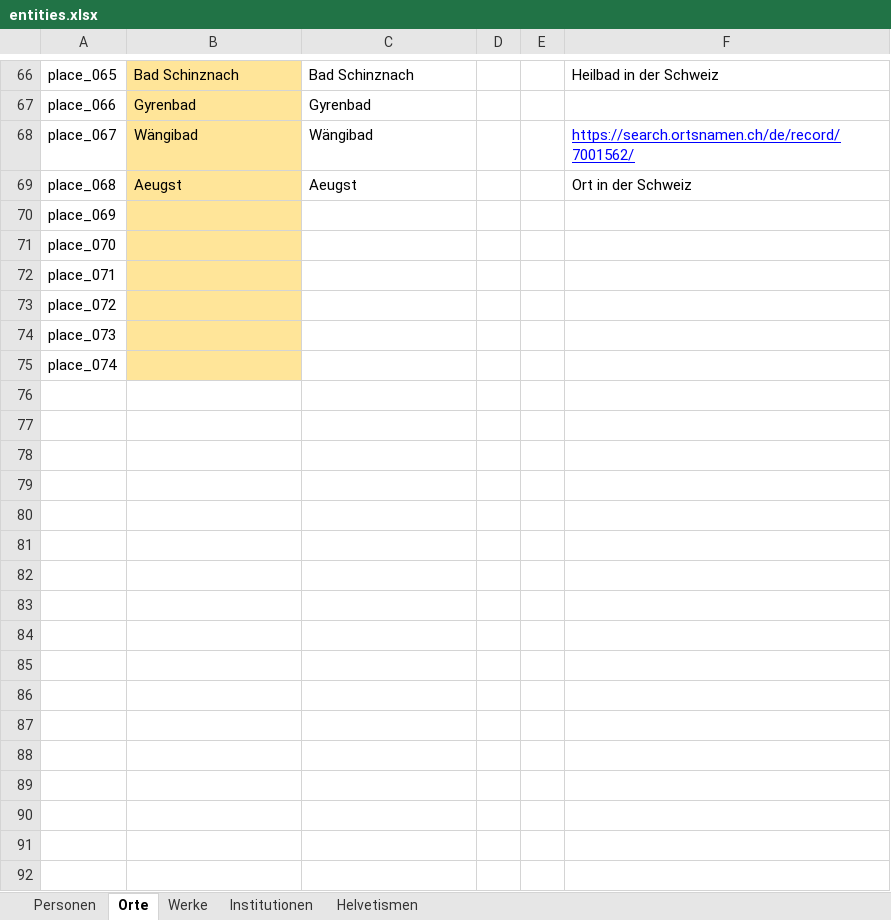
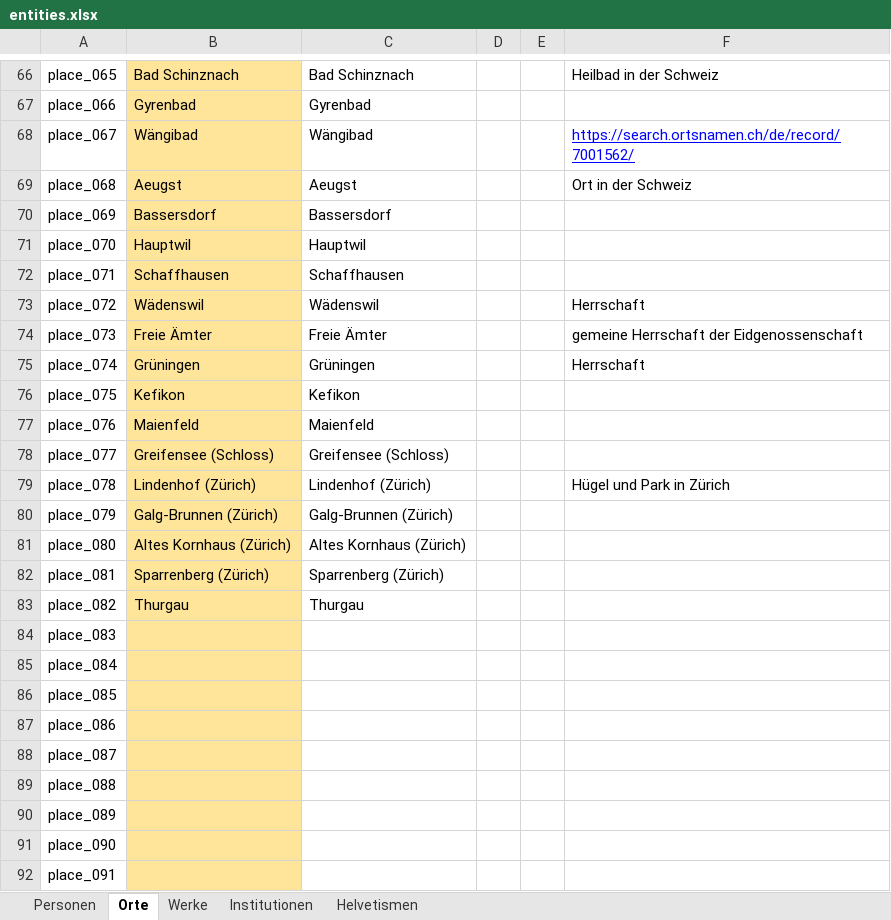
Before and after one commit to DHBern/simler_data, an Excel workbook: gsheet/xlsx/entities.xlsx, sheet Orte, drawn as a sheet; only a part is shown, gaps mark what is left out; values as stored, in another font and other column widths than the file's, no borders; charts and pictures and table styles not drawn; the diff covers the shown part only; the diff names each change by its address in the sheet, - before the commit and + after, or states it on an @@ line.

```diff
--- a/gsheet/xlsx/entities.xlsx (sheet Orte)
+++ b/gsheet/xlsx/entities.xlsx (sheet Orte)
-B70: (empty)
+B70: Bassersdorf
-C70: (empty)
+C70: Bassersdorf
-B71: (empty)
+B71: Hauptwil
-C71: (empty)
+C71: Hauptwil
-B72: (empty)
+B72: Schaffhausen
-C72: (empty)
+C72: Schaffhausen
-B73: (empty)
+B73: Wädenswil
-C73: (empty)
+C73: Wädenswil
-F73: (empty)
+F73: Herrschaft
-B74: (empty)
+B74: Freie Ämter
-C74: (empty)
+C74: Freie Ämter
-F74: (empty)
+F74: gemeine Herrschaft der Eidgenossenschaft
-B75: (empty)
+B75: Grüningen
-C75: (empty)
+C75: Grüningen
-F75: (empty)
+F75: Herrschaft
+row 76: place_075 | Kefikon | Kefikon
+row 77: place_076 | Maienfeld | Maienfeld
+row 78: place_077 | Greifensee (Schloss) | Greifensee (Schloss)
+row 79: place_078 | Lindenhof (Zürich) | Lindenhof (Zürich) |  |  | Hügel und Park in Zürich
+row 80: place_079 | Galg-Brunnen (Zürich) | Galg-Brunnen (Zürich)
+row 81: place_080 | Altes Kornhaus (Zürich) | Altes Kornhaus (Zürich)
+row 82: place_081 | Sparrenberg (Zürich) | Sparrenberg (Zürich)
+row 83: place_082 | Thurgau | Thurgau
+row 84: place_083
+row 85: place_084
+row 86: place_085
+row 87: place_086
+row 88: place_087
+row 89: place_088
+row 90: place_089
+row 91: place_090
+row 92: place_091
```
Also changed, not shown: 5 edited cells elsewhere in this sheet, sheet Personen, sheet Werke, sheet Institutionen, formulas that keep their value.
